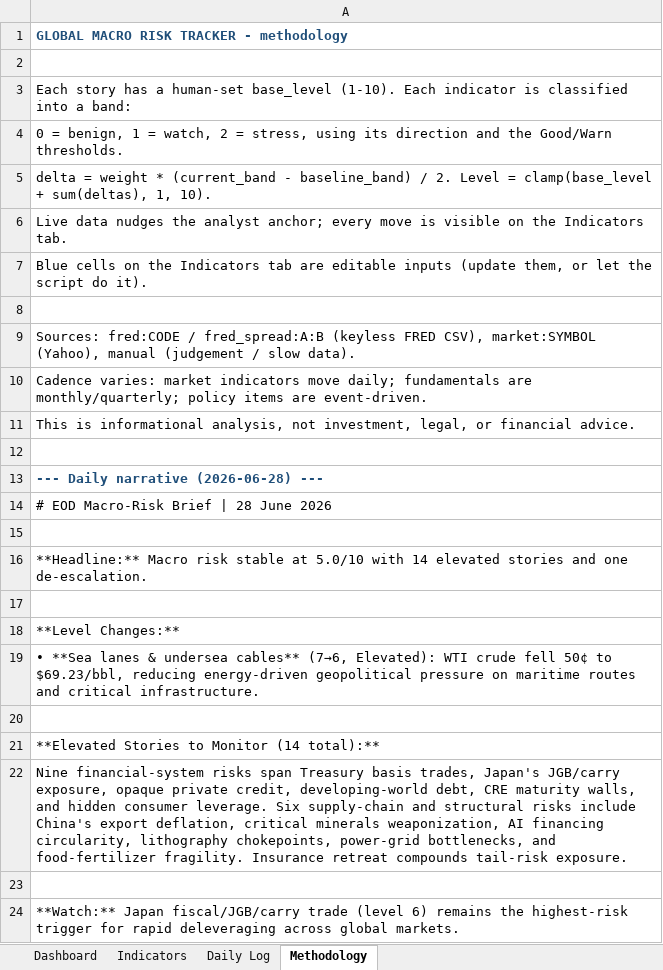
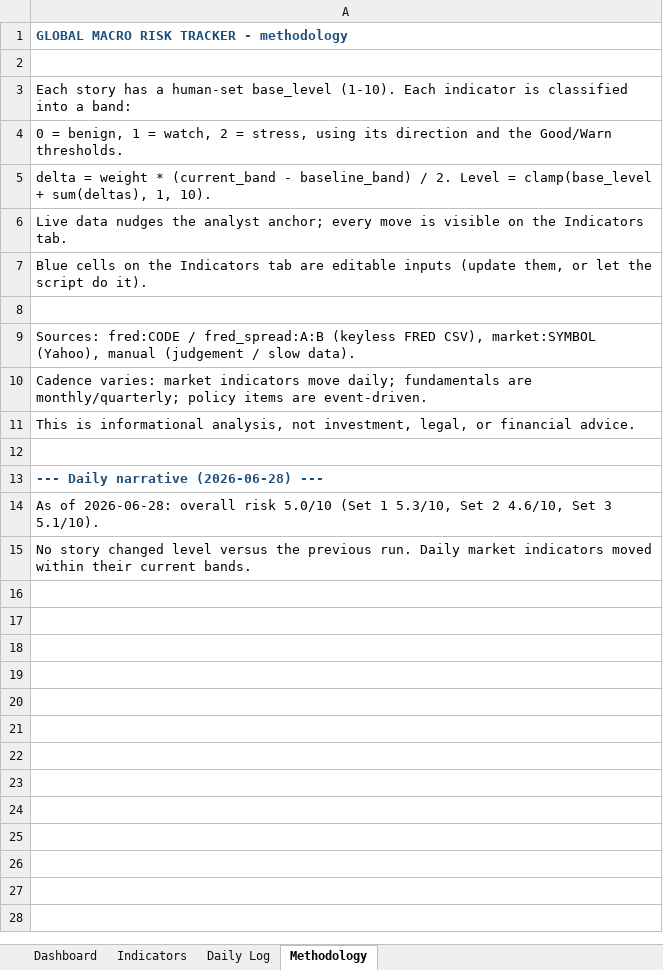
Before and after one commit to San-Geo/macro-risk-tracker, an Excel workbook: output/macro_risk_tracker.xlsx, sheet Methodology, drawn as a sheet; values as stored, in another font and other column widths than the file's, no borders; removed rows and columns are numbered as before the commit, all else as after; the diff names each change by its address in the sheet, - before the commit and + after, or states it on an @@ line.

```diff
--- a/output/macro_risk_tracker.xlsx (sheet Methodology)
+++ b/output/macro_risk_tracker.xlsx (sheet Methodology)
-A14: # EOD Macro-Risk Brief | 28 June 2026
+A14: As of 2026-06-28: overall risk 5.0/10 (Set 1 5.3/10, Set 2 4.6/10, Set 3 5.1/10).
-row 15: (empty)
-A15: **Headline:** Macro risk stable at 5.0/10 with 14 elevated stories and one de-escalation.
+A15: No story changed level versus the previous run. Daily market indicators moved within their current bands.
-row 17: (empty)
-row 18: **Level Changes:**
-row 19: • **Sea lanes & undersea cables** (7→6, Elevated): WTI crude fell 50¢ to $69.23/bbl, reducing energy-driven geopolitical pressure on maritime routes and critical infrastructure.
-row 20: (empty)
-row 21: **Elevated Stories to Monitor (14 total):**
-row 22: Nine financial-system risks span Treasury basis trades, Japan's JGB/carry exposure, opaque private credit, developing-world debt, CRE maturity walls, and hidden consumer leverage. Six supply-chain and structural risks include China's export deflation, critical minerals weaponization, AI financing circularity, lithography chokepoints, power-grid bottlenecks, and food-fertilizer fragility. Insurance retreat compounds tail-risk exposure.
-row 23: (empty)
-row 24: **Watch:** Japan fiscal/JGB/carry trade (level 6) remains the highest-risk trigger for rapid deleveraging across global markets.
```
Also changed, not shown: sheet Daily Log, sheet Indicators, sheet Dashboard, 13 other files.
